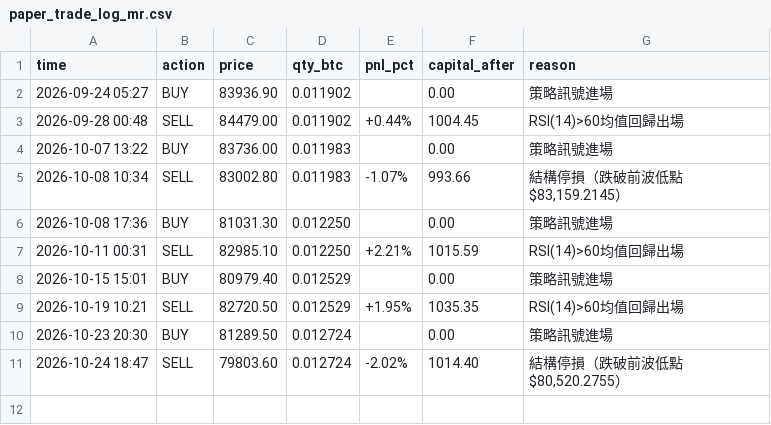
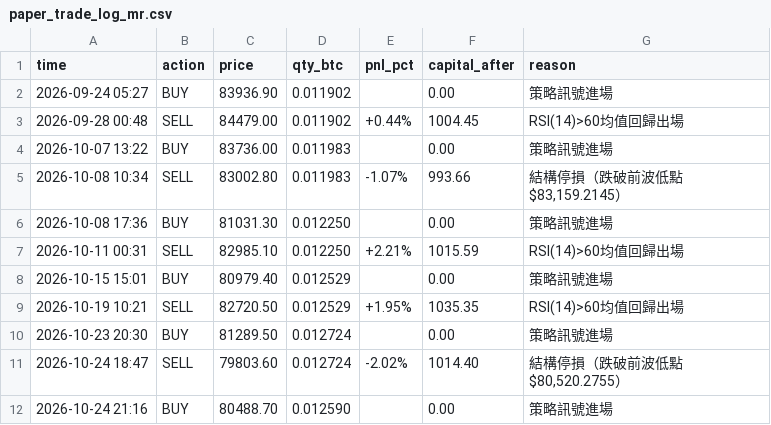
Before and after one commit to KevinYee-yee/btc-trading-bot, a CSV file: paper_trade_log_mr.csv, drawn as a sheet; the diff names each change by its address in the sheet, - before the commit and + after, or states it on an @@ line.

```diff
--- a/paper_trade_log_mr.csv
+++ b/paper_trade_log_mr.csv
+row 12: 2026-10-24 21:16 | BUY | 80488.70 | 0.012590 |  | 0.00 | 策略訊號進場
```
Also changed, not shown: 1 other file.
